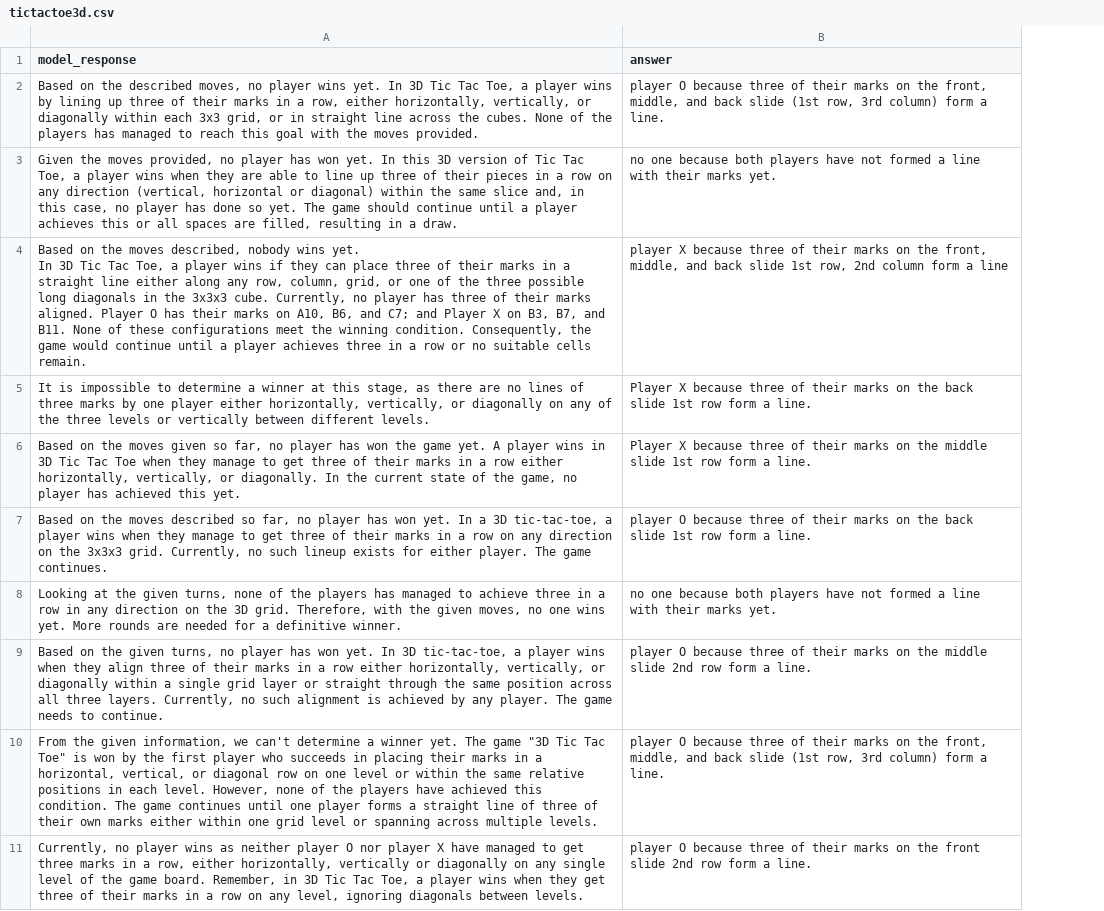
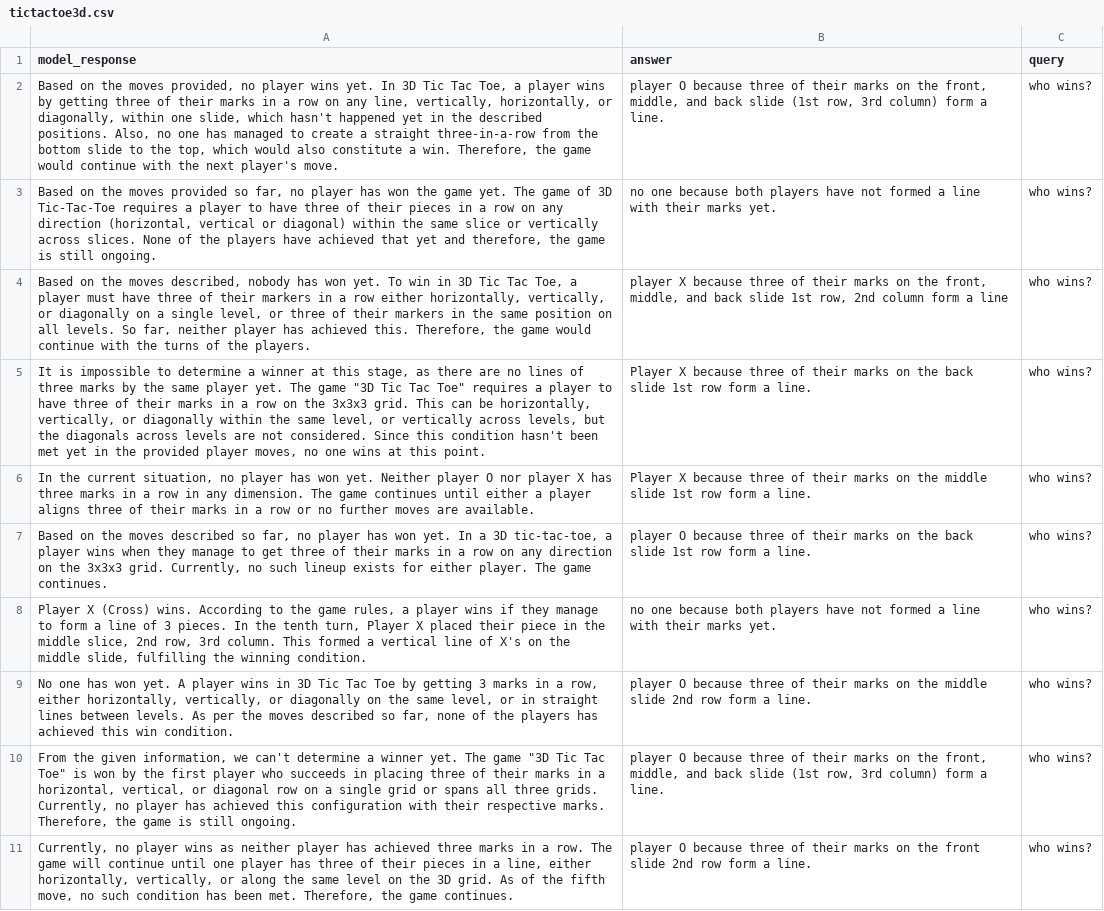
Before and after one commit to chiragfalor/6861-Project-2023, a CSV file: first_pipeline/gpt-4_predictions/moves_to_query/tictactoe3d.csv, drawn as a sheet; ↵ is a line break in a cell; the diff names each change by its address in the sheet, - before the commit and + after, or states it on an @@ line.

```diff
--- a/first_pipeline/gpt-4_predictions/moves_to_query/tictactoe3d.csv
+++ b/first_pipeline/gpt-4_predictions/moves_to_query/tictactoe3d.csv
+column C (query), rows 2-11: all who wins?
-A2 (model_response): …on the described moves, no player wins yet. In 3D Tic Tac Toe, a player wins by lining up three of their marks in a row, either horizontally, vertically, or diagonally within each 3x3 grid, or in straight line across the cubes. None of the players has managed to reach this goal with the moves provided.
+A2 (model_response): …on the moves provided, no player wins yet. In 3D Tic Tac Toe, a player wins by getting three of their marks in a row on any line, vertically, horizontally, or diagonally, within one slide, which hasn't happened yet in the described positions. Also, no one has managed to create a straight three-in-a-row from the bottom slide to the top, which would also constitute a win. Therefore, the game would continue with the next player's move.
-A3 (model_response): Given the moves provided, no player has won yet. In this 3D version of Tic Tac Toe, a player wins when they are able to line up three of their pieces in a row on any direction (vertical, horizontal or diagonal) within the same slice and, in this case, no player has done so yet. The game should continue until a player achieves this or all spaces are filled, resulting in a draw.
+A3 (model_response): Based on the moves provided so far, no player has won the game yet. The game of 3D Tic-Tac-Toe requires a player to have three of their pieces in a row on any direction (horizontal, vertical or diagonal) within the same slice or vertically across slices. None of the players have achieved that yet and therefore, the game is still ongoing.
-A4 (model_response): …described, nobody wins yet. ↵ In 3D Tic Tac Toe, a player wins if they can place three of their marks in a straight line either along any row, column, grid, or one of the three possible long diagonals in the 3x3x3 cube. Currently, no player has three of their marks aligned. Player O has their marks on A10, B6, and C7; and Player X on B3, B7, and B11. None of these configurations meet the winning condition. Consequently, the game would continue until a player achieves three in a row or no suitable cells remain.
+A4 (model_response): …described, nobody has won yet. To win in 3D Tic Tac Toe, a player must have three of their markers in a row either horizontally, vertically, or diagonally on a single level, or three of their markers in the same position on all levels. So far, neither player has achieved this. Therefore, the game would continue with the turns of the players.
-A5 (model_response): …marks by one player either horizontally, vertically, or diagonally on any of the three levels or vertically between different levels.
+A5 (model_response): …marks by the same player yet. The game "3D Tic Tac Toe" requires a player to have three of their marks in a row on the 3x3x3 grid. This can be horizontally, vertically, or diagonally within the same level, or vertically across levels, but the diagonals across levels are not considered. Since this condition hasn't been met yet in the provided player moves, no one wins at this point.
-A6 (model_response): Based on the moves given so far, no player has won the game yet. A player wins in 3D Tic Tac Toe when they manage to get three of their marks in a row either horizontally, vertically, or diagonally. In the current state of the game, no player has achieved this yet.
+A6 (model_response): In the current situation, no player has won yet. Neither player O nor player X has three marks in a row in any dimension. The game continues until either a player aligns three of their marks in a row or no further moves are available.
-A8 (model_response): Looking at the given turns, none of the players has managed to achieve three in a row in any direction on the 3D grid. Therefore, with the given moves, no one wins yet. More rounds are needed for a definitive winner.
+A8 (model_response): Player X (Cross) wins. According to the game rules, a player wins if they manage to form a line of 3 pieces. In the tenth turn, Player X placed their piece in the middle slice, 2nd row, 3rd column. This formed a vertical line of X's on the middle slide, fulfilling the winning condition.
-A9 (model_response): Based on the given turns, no player has won yet. In 3D tic-tac-toe, a player wins when they align three of their marks in a row either horizontally, vertically, or diagonally within a single grid layer or straight through the same position across all three layers. Currently, no such alignment is achieved by any player. The game needs to continue.
+A9 (model_response): No one has won yet. A player wins in 3D Tic Tac Toe by getting 3 marks in a row, either horizontally, vertically, or diagonally on the same level, or in straight lines between levels. As per the moves described so far, none of the players has achieved this win condition.
-A10 (model_response): …in placing their marks in a horizontal, vertical, or diagonal row on one level or within the same relative positions in each level. However, none of the players have achieved this condition. The game continues until one player forms a straight line of three of their own marks either within one grid level or spanning across multiple levels.
+A10 (model_response): …in placing three of their marks in a horizontal, vertical, or diagonal row on a single grid or spans all three grids. Currently, no player has achieved this configuration with their respective marks. Therefore, the game is still ongoing.
-A11 (model_response): …neither player O nor player X have managed to get three marks in a row, either horizontally, vertically or diagonally on any single level of the game board. Remember, in 3D Tic Tac Toe, a player wins when they get three of their marks in a row on any level, ignoring diagonals between levels.
+A11 (model_response): …neither player has achieved three marks in a row. The game will continue until one player has three of their pieces in a line, either horizontally, vertically, or along the same level on the 3D grid. As of the fifth move, no such condition has been met. Therefore, the game continues.
```
Also changed, not shown: first_pipeline/gpt-4_predictions/moves_to_query/achi.csv, first_pipeline/gpt-4_predictions/moves_to_query/asimplegame.csv, 2 other files.
